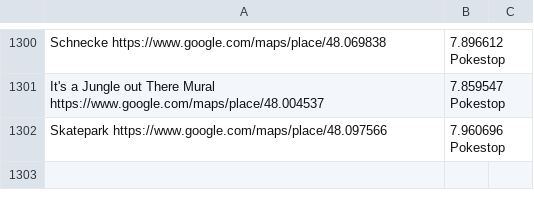
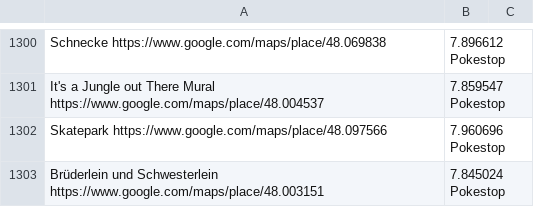
Before and after one commit to Breee/raidquaza, a CSV file: gyms_stops.csv, drawn as a sheet; only a part is shown, gaps mark what is left out; the diff names each change by its address in the sheet, - before the commit and + after, or states it on an @@ line.

Commit message:
brüderlein und schwesterlein

```diff
--- a/gyms_stops.csv
+++ b/gyms_stops.csv
+row 1303: Brüderlein und Schwesterlein https://www.google.com/maps/place/48.003151 | 7.845024 Pokestop
```
